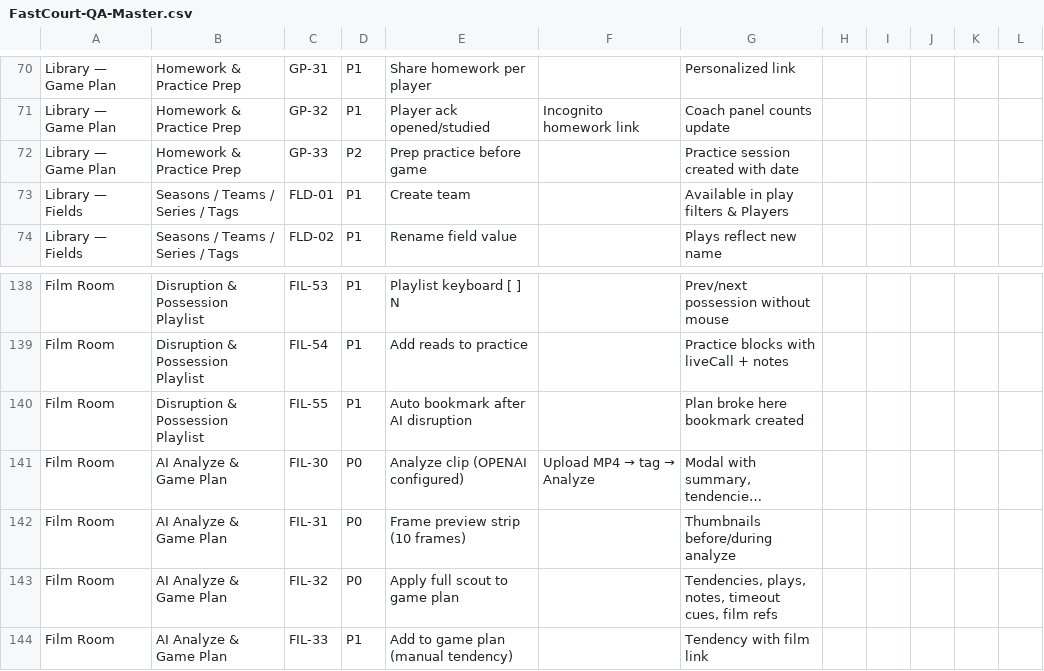
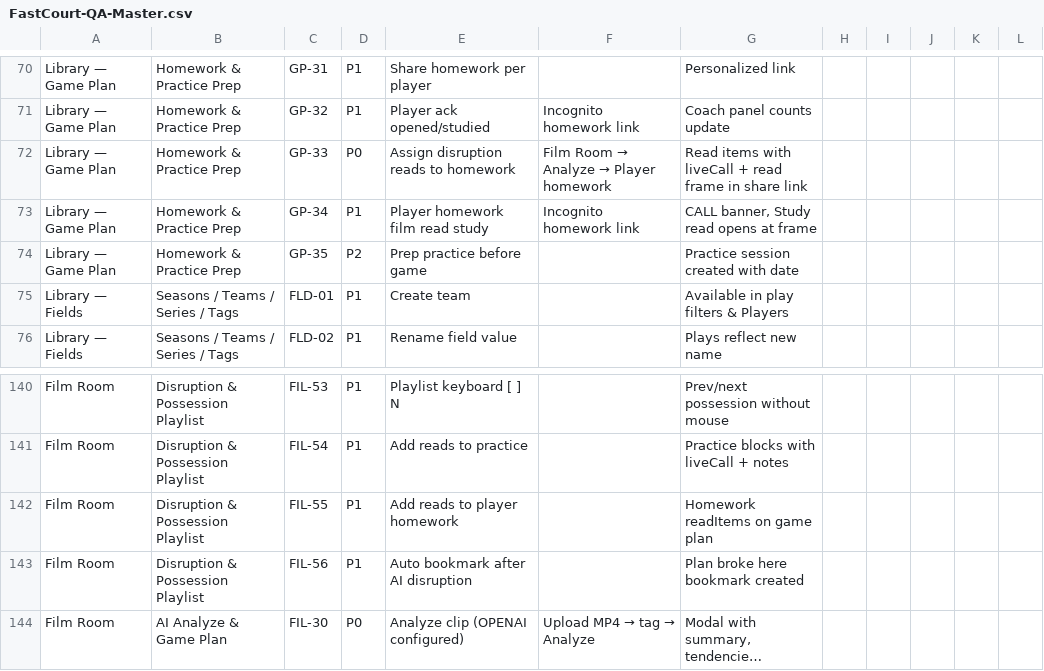
Before and after one commit to tsemperlidisnikos-ux/fastcourt, a CSV file: docs/qa/excel/FastCourt-QA-Master.csv, drawn as a sheet; only a part is shown, gaps mark what is left out; the shorter side is filled out with more unchanged rows; long unchanged cells end in …; addresses are those after the commit; the diff names each change by its address in the sheet, - before the commit and + after, or states it on an @@ line.

```diff
--- a/docs/qa/excel/FastCourt-QA-Master.csv
+++ b/docs/qa/excel/FastCourt-QA-Master.csv
-D72: P2
+D72: P0
-E72: Prep practice before game
+E72: Assign disruption reads to homework
@@ F72: (empty) → Film Room → Analyze → Player homework @@
-G72: Practice session created with date
+G72: Read items with liveCall + read frame in share link
+row 73: Library — Game Plan | Homework & Practice Prep | GP-34 | P1 | Player homework film read study | Incognito homework link | CALL banner, Study read opens at frame
+row 74: Library — Game Plan | Homework & Practice Prep | GP-35 | P2 | Prep practice before game |  | Practice session created with date
-E142: Auto bookmark after AI disruption
+E142: Add reads to player homework
-G142: Plan broke here bookmark created
+G142: Homework readItems on game plan
+row 143: Film Room | Disruption & Possession Playlist | FIL-56 | P1 | Auto bookmark after AI disruption |  | Plan broke here bookmark created
```
Also changed, not shown: docs/qa/excel/FastCourt-QA-film-room.csv, docs/qa/excel/FastCourt-QA-gameplan.csv, 15 other files.
